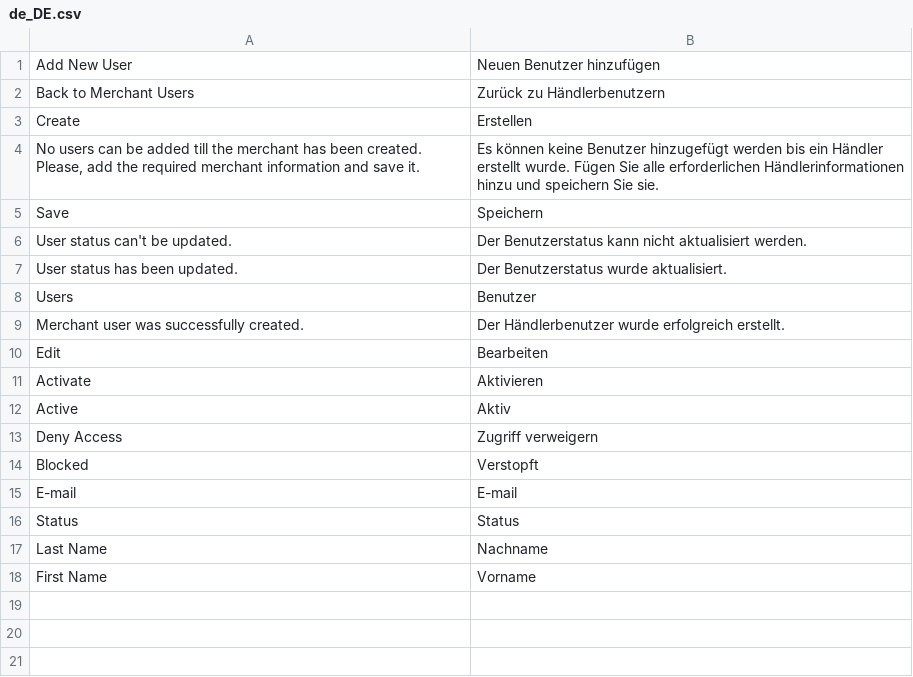
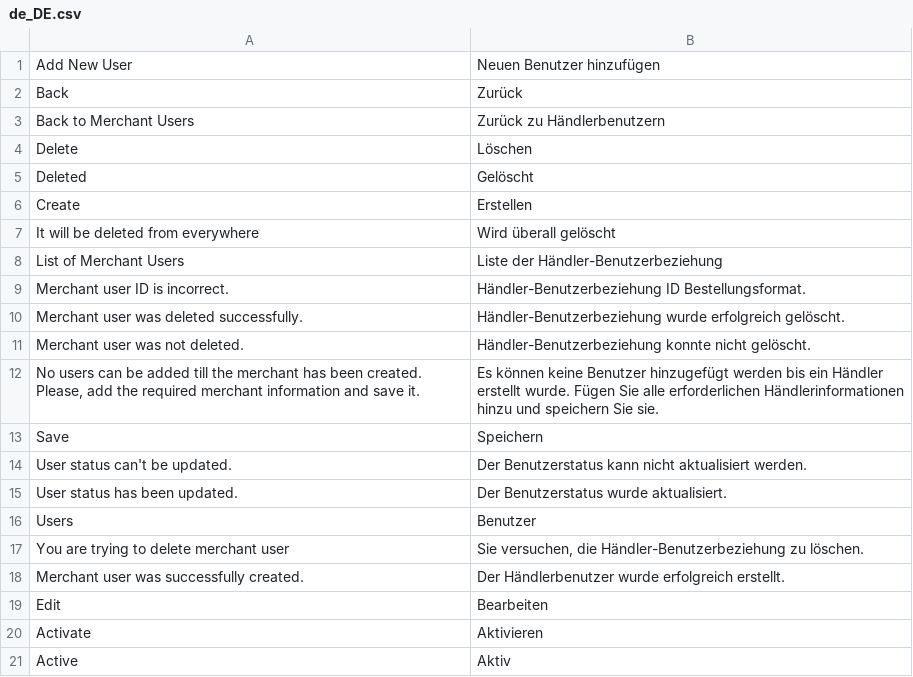
Before and after one commit to spryker/merchant-user-gui, a CSV file: data/translation/Zed/de_DE.csv, drawn as a sheet; only a part is shown; the shorter side is filled out with more unchanged rows.

Commit message:
[MR-629] CR fixes: added translations

```diff
--- a/data/translation/Zed/de_DE.csv
+++ b/data/translation/Zed/de_DE.csv
@@ -1,4 +1,12 @@
 "Add New User","Neuen Benutzer hinzufügen"
+Back,Zurück
 "Back to Merchant Users","Zurück zu Händlerbenutzern"
+Delete,Löschen
+Deleted,Gelöscht
 Create,Erstellen
+"It will be deleted from everywhere","Wird überall gelöscht"
+"List of Merchant Users","Liste der Händler-Benutzerbeziehung"
+"Merchant user ID is incorrect.","Händler-Benutzerbeziehung ID Bestellungsformat."
+"Merchant user was deleted successfully.","Händler-Benutzerbeziehung wurde erfolgreich gelöscht."
+"Merchant user was not deleted.","Händler-Benutzerbeziehung konnte nicht gelöscht."
 "No users can be added till the merchant has been created. Please, add the required merchant information and save it.","Es können keine Benutzer hinzugefügt werden bis ein Händler erstellt wurde. Fügen Sie alle erforderlichen Händlerinformationen hinzu und speichern Sie sie."
@@ -8,2 +16,3 @@ Save,Speichern
 Users,Benutzer
+"You are trying to delete merchant user","Sie versuchen, die Händler-Benutzerbeziehung zu löschen."
 "Merchant user was successfully created.","Der Händlerbenutzer wurde erfolgreich erstellt."
```
Also changed, not shown: data/translation/Zed/en_US.csv, 3 other files.
